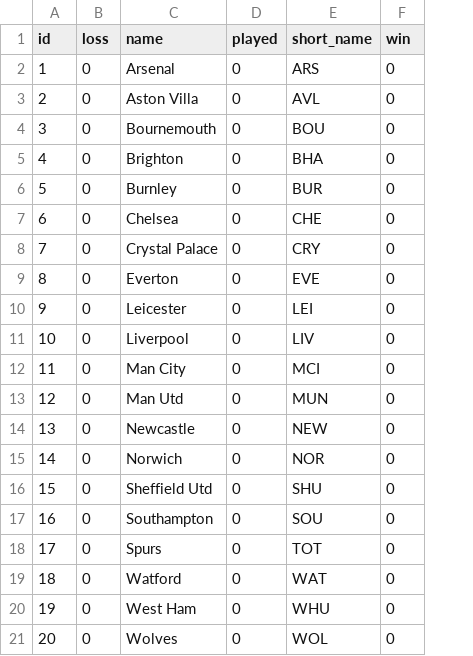
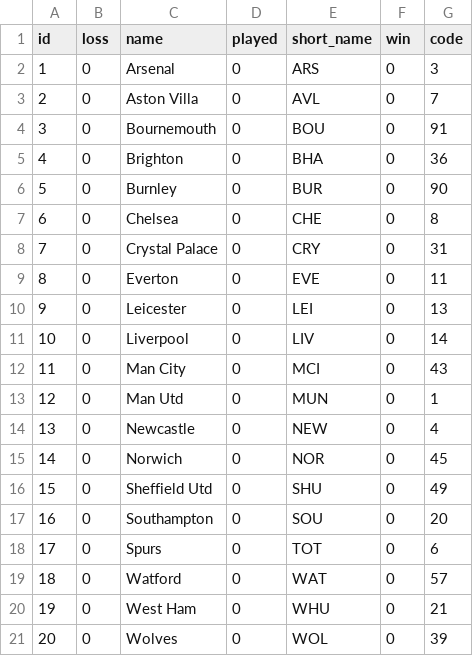
Before and after one commit to BinaryStudioAcademy/bsa-2019-fantasy-faker, a CSV file: data/seed-data/csv/football-clubs.csv, drawn as a sheet; the diff names each change by its address in the sheet, - before the commit and + after, or states it on an @@ line.

```diff
--- a/data/seed-data/csv/football-clubs.csv
+++ b/data/seed-data/csv/football-clubs.csv
+column G (code), rows 2-21: 3 | 7 | 91 | 36 | 90 | 8 | 31 | 11 | 13 | 14 | 43 | 1 | 4 | 45 | 49 | 20 | 6 | 57 | 21 | 39
```
Also changed, not shown: 16 other files.
